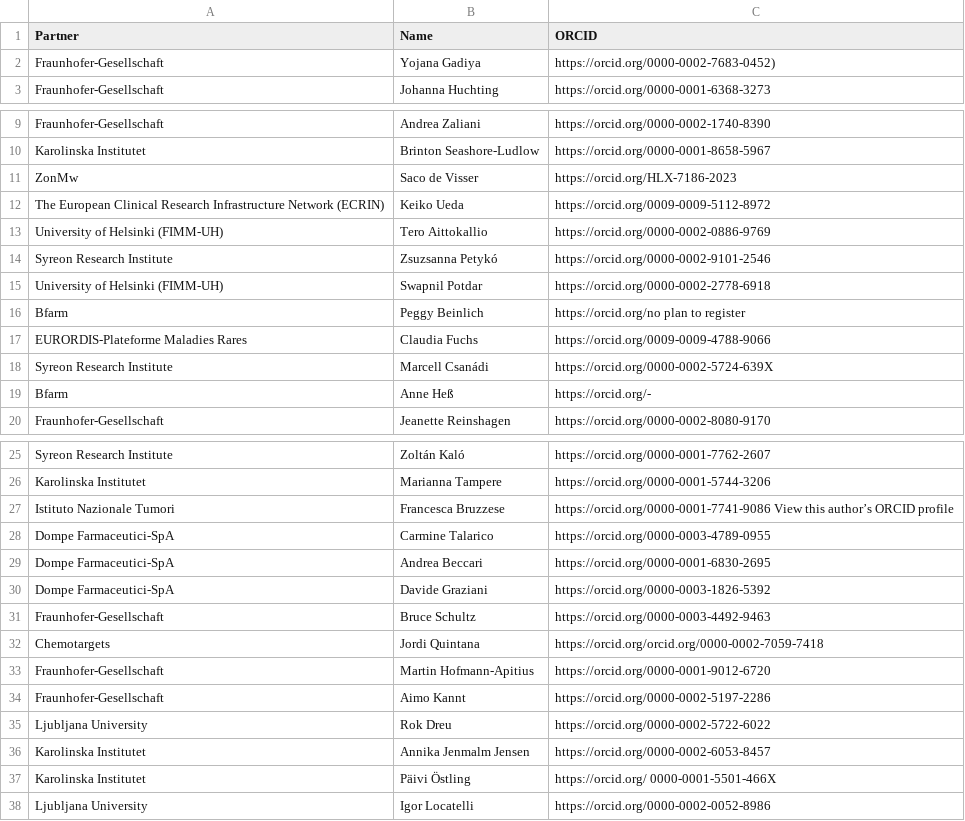
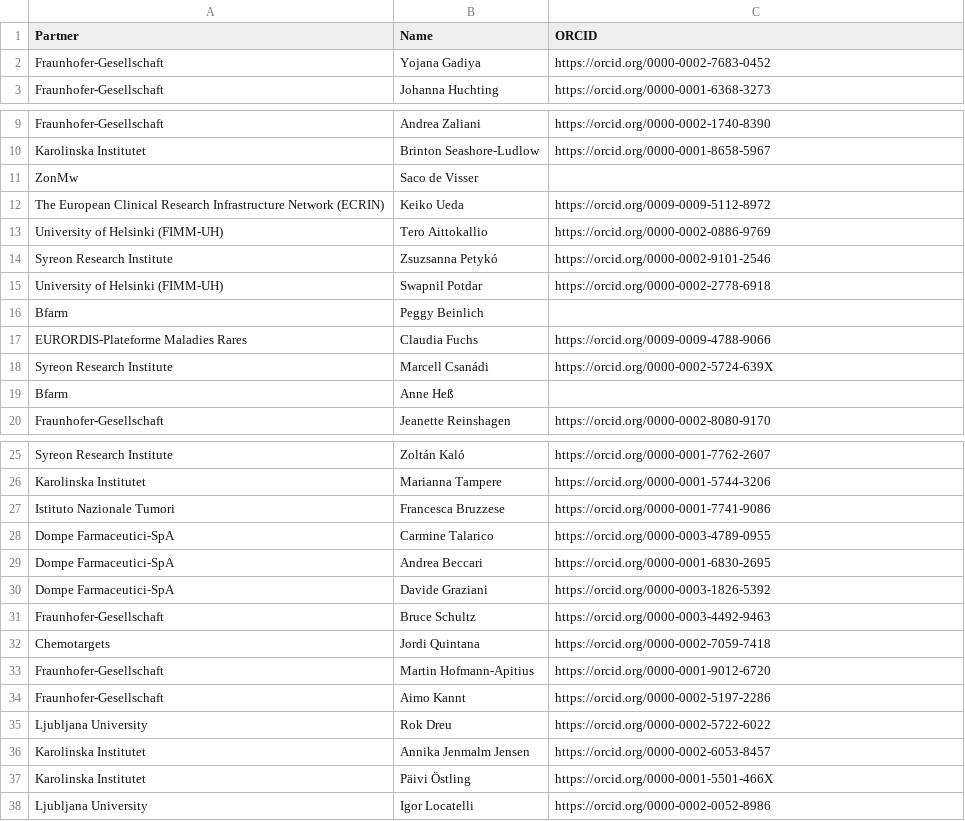
Before and after one commit to REMEDI4ALL/kg_dashboard, a CSV file: data/person_info.csv, drawn as a sheet; only a part is shown, gaps mark what is left out.

```diff
--- a/data/person_info.csv
+++ b/data/person_info.csv
@@ -1,3 +1,3 @@
 Partner,Name,ORCID
-Fraunhofer-Gesellschaft,Yojana Gadiya,https://orcid.org/0000-0002-7683-0452)
+Fraunhofer-Gesellschaft,Yojana Gadiya,https://orcid.org/0000-0002-7683-0452
 Fraunhofer-Gesellschaft,Johanna Huchting,https://orcid.org/0000-0001-6368-3273
@@ -10,3 +10,3 @@ Fraunhofer-Gesellschaft,Andrea Zaliani,https://orcid.org/0000-0002-1740-8390
 Karolinska Institutet,Brinton Seashore-Ludlow,https://orcid.org/0000-0001-8658-5967
-ZonMw,Saco de Visser, https://orcid.org/HLX-7186-2023
+ZonMw,Saco de Visser,
 The European Clinical Research Infrastructure Network (ECRIN),Keiko Ueda,https://orcid.org/0009-0009-5112-8972
@@ -15,6 +15,6 @@ Syreon Research Institute,Zsuzsanna Petykó, https://orcid.org/0000-0002-9101-25
 University of Helsinki (FIMM-UH),Swapnil Potdar,https://orcid.org/0000-0002-2778-6918
-Bfarm,Peggy Beinlich, https://orcid.org/no plan to register
+Bfarm,Peggy Beinlich,
 EURORDIS-Plateforme Maladies Rares,Claudia Fuchs,https://orcid.org/0009-0009-4788-9066
 Syreon Research Institute,Marcell Csanádi, https://orcid.org/0000-0002-5724-639X
-Bfarm,Anne Heß, https://orcid.org/-
+Bfarm,Anne Heß,
 Fraunhofer-Gesellschaft,Jeanette Reinshagen,https://orcid.org/0000-0002-8080-9170
@@ -26,3 +26,3 @@ Syreon Research Institute,Zoltán Kaló, https://orcid.org/0000-0001-7762-2607
 Karolinska Institutet,Marianna Tampere, https://orcid.org/0000-0001-5744-3206
-Istituto Nazionale Tumori,Francesca Bruzzese,https://orcid.org/0000-0001-7741-9086 View this author’s ORCID profile
+Istituto Nazionale Tumori,Francesca Bruzzese,https://orcid.org/0000-0001-7741-9086
 Dompe Farmaceutici-SpA,Carmine Talarico,https://orcid.org/0000-0003-4789-0955
@@ -31,3 +31,3 @@ Dompe Farmaceutici-SpA,Davide Graziani, https://orcid.org/0000-0003-1826-5392
 Fraunhofer-Gesellschaft,Bruce Schultz,https://orcid.org/0000-0003-4492-9463
-Chemotargets,Jordi Quintana, https://orcid.org/orcid.org/0000-0002-7059-7418
+Chemotargets,Jordi Quintana, https://orcid.org/0000-0002-7059-7418
 Fraunhofer-Gesellschaft,Martin Hofmann-Apitius,https://orcid.org/0000-0001-9012-6720
@@ -36,3 +36,3 @@ Ljubljana University,Rok Dreu,https://orcid.org/0000-0002-5722-6022
 Karolinska Institutet,Annika Jenmalm Jensen, https://orcid.org/0000-0002-6053-8457
-Karolinska Institutet,Päivi Östling, https://orcid.org/ 0000-0001-5501-466X
+Karolinska Institutet,Päivi Östling, https://orcid.org/0000-0001-5501-466X
 Ljubljana University,Igor Locatelli, https://orcid.org/0000-0002-0052-8986
```
Also changed, not shown: data/assay_data.csv, data/clinical_expertise.tsv, 8 other files.
